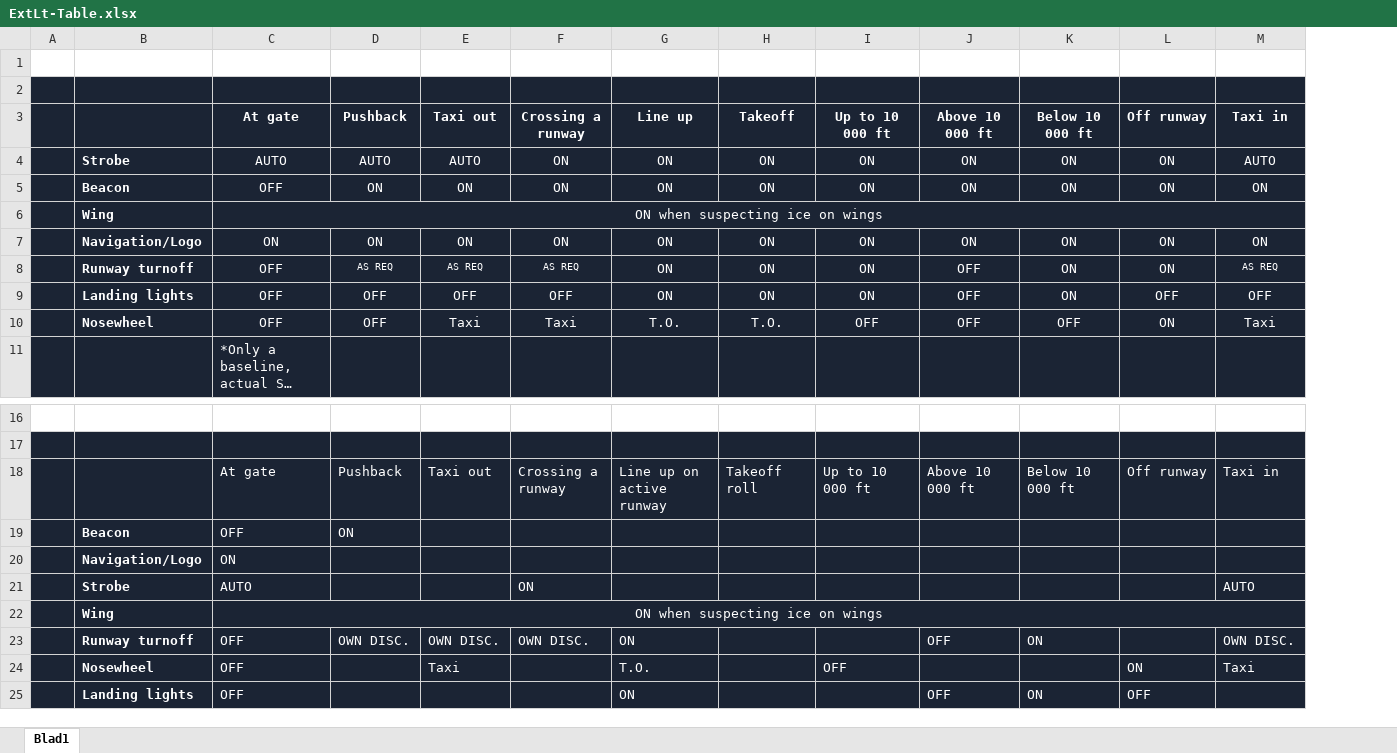
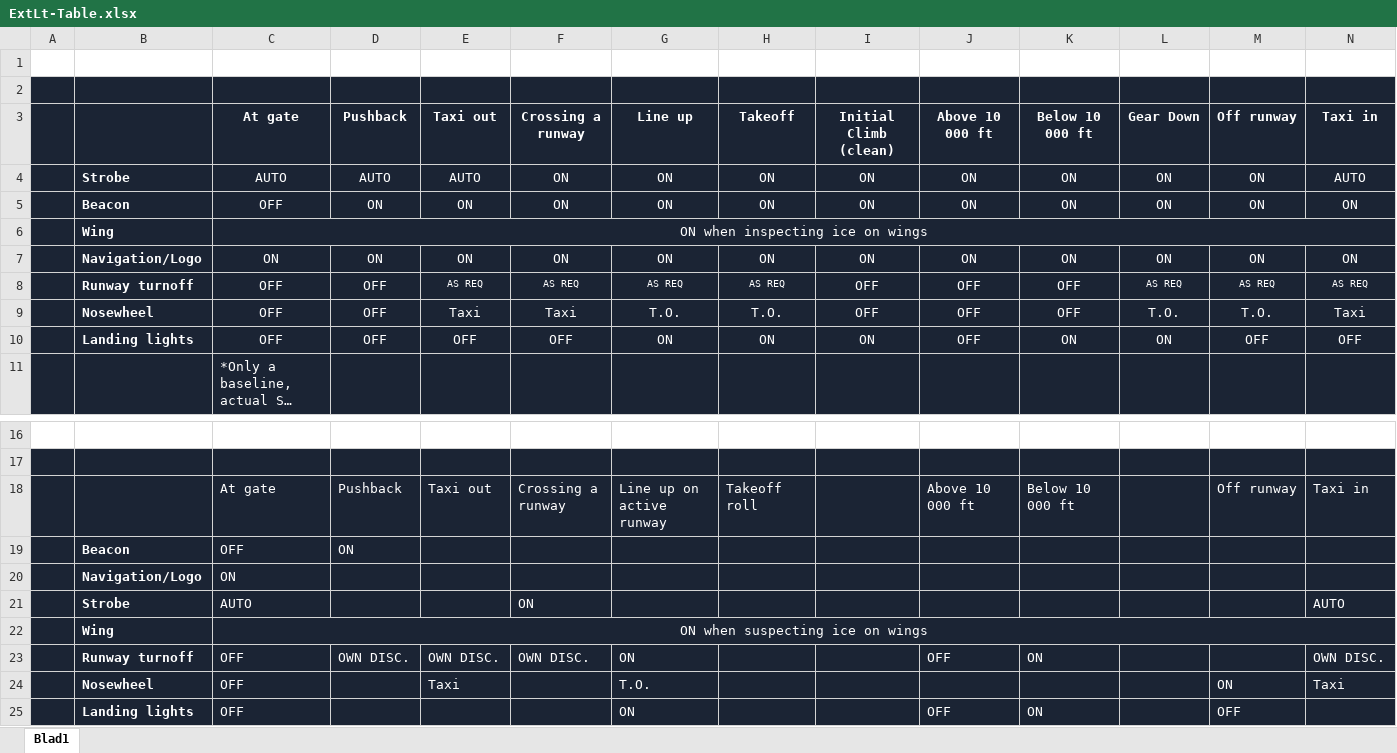
Before and after one commit to flybywiresim/docs, an Excel workbook: src/assets/a32nx-briefing/ExtLt-Table.xlsx, sheet Blad1, drawn as a sheet; only a part is shown, gaps mark what is left out; long unchanged cells end in …; values as stored, in another font and other column widths than the file's, no borders; charts and pictures not drawn; removed rows and columns are numbered as before the commit, all else as after; rows hold the shown columns only; the diff names each change by its address in the sheet, - before the commit and + after, or states it on an @@ line.

Commit message:
Updated to ext-lt.map and table used in flight-deck briefing

```diff
--- a/src/assets/a32nx-briefing/ExtLt-Table.xlsx (sheet Blad1)
+++ b/src/assets/a32nx-briefing/ExtLt-Table.xlsx (sheet Blad1)
+column L, rows 3-8: Gear Down | ON | ON |  | ON | AS REQ; row 10: ON
-I3: Up to 10 000 ft
+I3: Initial Climb (clean)
-C6: ON when suspecting ice on wings
+C6: ON when inspecting ice on wings
-D8: AS REQ
+D8: OFF
@@ D8 text size: larger @@
-G8: ON
+G8: AS REQ
@@ G8:H8 text size: smaller @@
-H8: ON
+H8: AS REQ
-I8: ON
+I8: OFF
-K8: ON
+K8: OFF
-M8: ON
+M8: AS REQ
@@ M8 text size: smaller @@
+row 9:  | Nosewheel | OFF | OFF | Taxi | Taxi | T.O. | T.O. | OFF | OFF | OFF | T.O. | T.O. | Taxi
-row 10:  | Nosewheel | OFF | OFF | Taxi | Taxi | T.O. | T.O. | OFF | OFF | OFF | ON | Taxi
-I18: Up to 10 000 ft
+I18: (empty)
-I24: OFF
+I24: (empty)
```
Also changed, not shown: charts or pictures, 2 other files.
